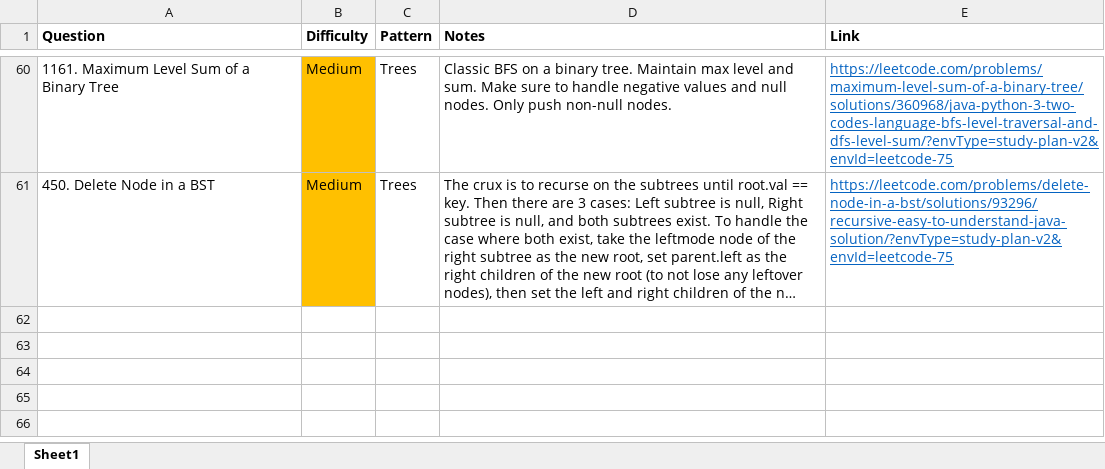
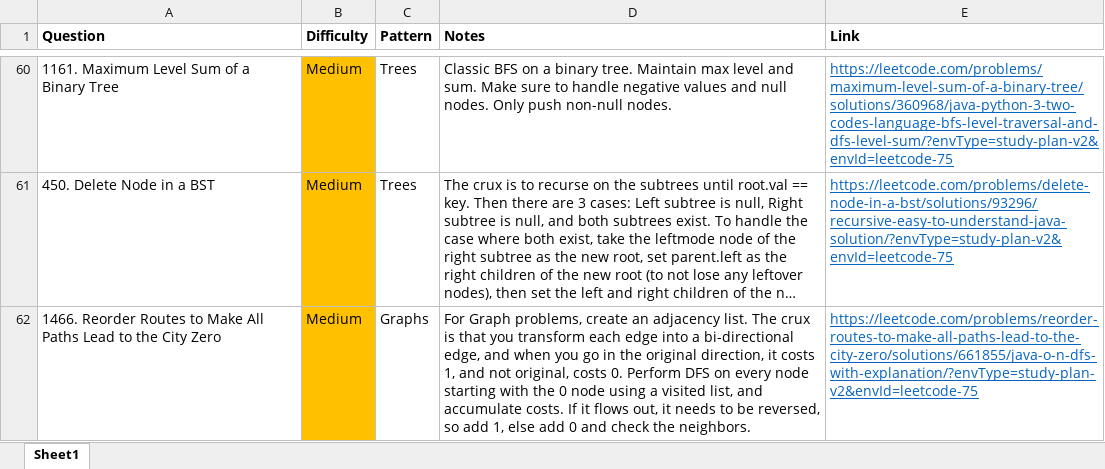
Before and after one commit to park-jsdev/library, an Excel workbook: java/TopInterview150_LC75.xlsx, sheet Sheet1, drawn as a sheet; only a part is shown, gaps mark what is left out; long unchanged cells end in …; values as stored, in another font and other column widths than the file's, no borders; the diff names each change by its address in the sheet, - before the commit and + after, or states it on an @@ line.

Commit message:
dsa graphs

```diff
--- a/java/TopInterview150_LC75.xlsx (sheet Sheet1)
+++ b/java/TopInterview150_LC75.xlsx (sheet Sheet1)
+row 62: 1466. Reorder Routes to Make All Paths Lead to the City Zero | Medium | Graphs | For Graph problems, create an adjacency list. The crux is that you transform each edge into a bi-directional edge, and when you go in the original direction, it costs 1, and not original, costs 0. Perform DFS on every node starting with the 0 node using a visited list, and accumulate costs. If it flows out, it needs to be reversed, so add 1, else add 0 and check the neighbors. | https://leetcode.com/problems/reorder-routes-to-make-all-paths-lead-to-the-city-zero/solutions/661855/java-o-n-dfs-with-explanation/?envType=study-plan-v2&envId=leetcode-75
```
Also changed, not shown: 1 other file.
